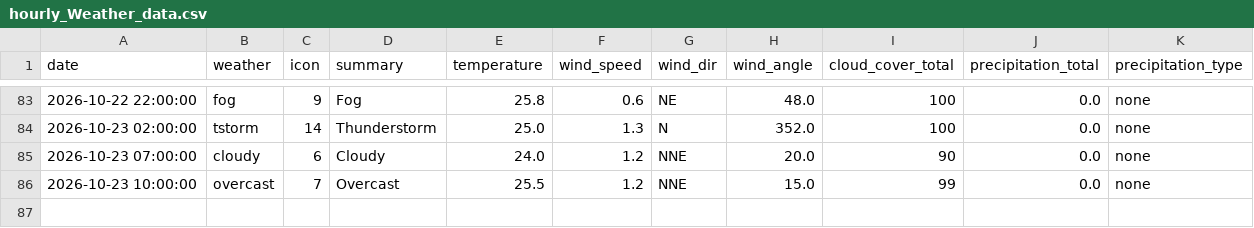
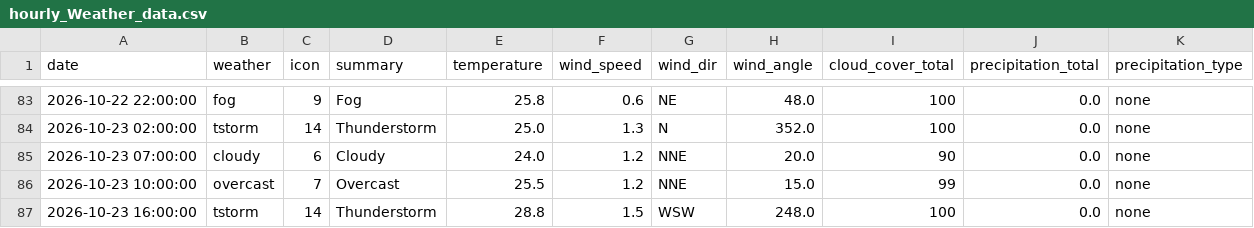
Before and after one commit to raynonpo/Project-Air, a CSV file: hourly_Weather_data.csv, drawn as a sheet; only a part is shown, gaps mark what is left out.

```diff
--- a/hourly_Weather_data.csv
+++ b/hourly_Weather_data.csv
@@ -86 +86,2 @@ date,weather,icon,summary,temperature,wind_speed,wind_dir,wind_angle,cloud_cover
 2026-10-23 10:00:00,overcast,7,Overcast,25.5,1.2,NNE,15.0,99,0.0,none
+2026-10-23 16:00:00,tstorm,14,Thunderstorm,28.8,1.5,WSW,248.0,100,0.0,none
```
Also changed, not shown: hourly_air_quality.csv.
